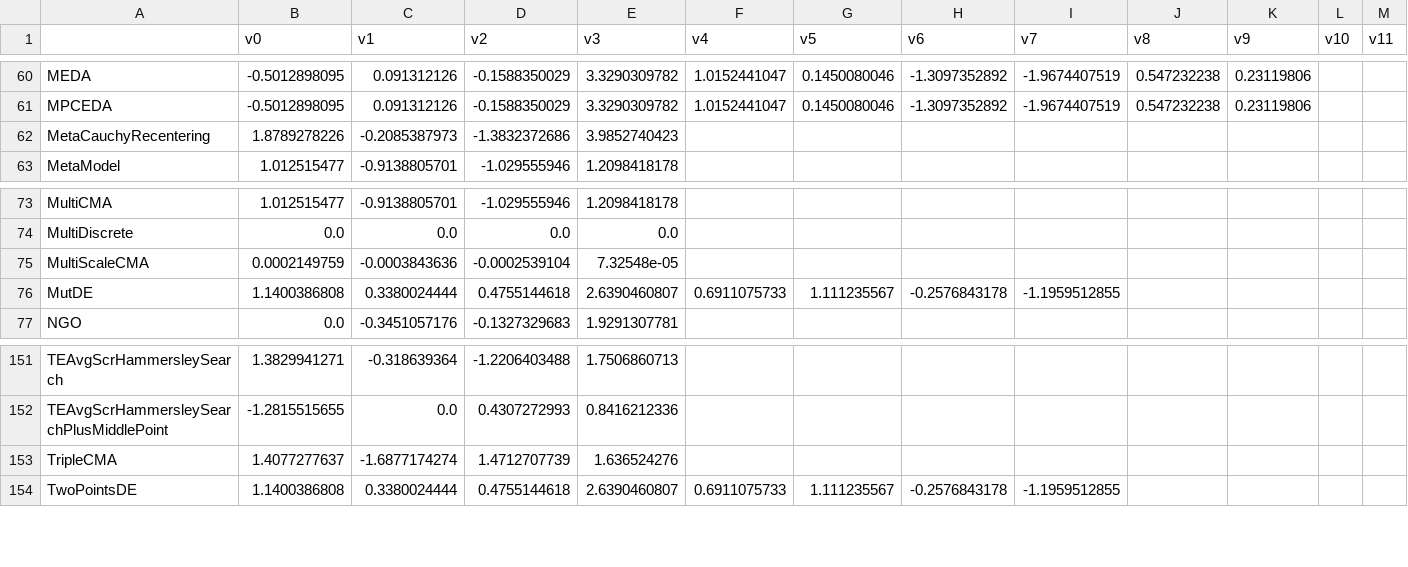
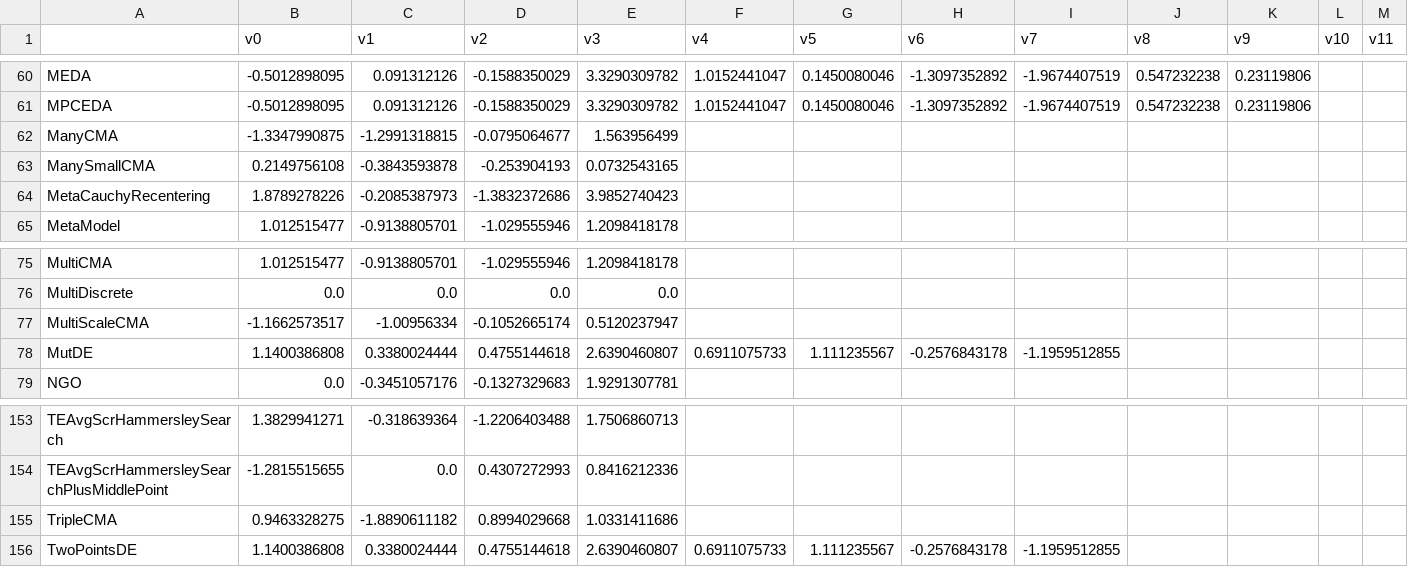
Before and after one commit to facebookresearch/nevergrad, a CSV file: nevergrad/optimization/recorded_recommendations.csv, drawn as a sheet; only a part is shown, gaps mark what is left out; addresses are those after the commit; rows hold the shown columns only; the diff names each change by its address in the sheet, - before the commit and + after, or states it on an @@ line.

Commit message:
Adding a portfolio of many cma (#734)

```diff
--- a/nevergrad/optimization/recorded_recommendations.csv
+++ b/nevergrad/optimization/recorded_recommendations.csv
+row 62: ManyCMA | -1.3347990875 | -1.2991318815 | -0.0795064677 | 1.563956499
+row 63: ManySmallCMA | 0.2149756108 | -0.3843593878 | -0.253904193 | 0.0732543165
-B77 (v0): 0.0002149759
+B77 (v0): -1.1662573517
-C77 (v1): -0.0003843636
+C77 (v1): -1.00956334
-D77 (v2): -0.0002539104
+D77 (v2): -0.1052665174
-E77 (v3): 7.32548e-05
+E77 (v3): 0.5120237947
-B155 (v0): 1.4077277637
+B155 (v0): 0.9463328275
-C155 (v1): -1.6877174274
+C155 (v1): -1.8890611182
-D155 (v2): 1.4712707739
+D155 (v2): 0.8994029668
-E155 (v3): 1.636524276
+E155 (v3): 1.0331411686
```
Also changed, not shown: 3 other files.
